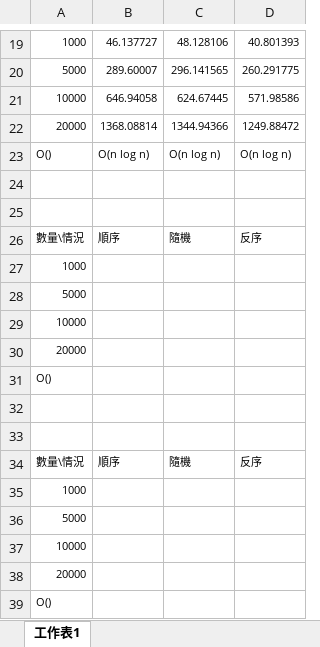
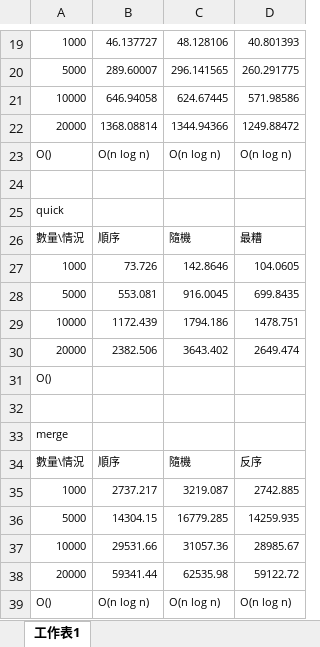
Before and after one commit to hoshinooborotsuki/data-struck, an Excel workbook: src/chart/Excel.xlsx, sheet 工作表1, drawn as a sheet; only a part is shown, gaps mark what is left out; values as stored, in another font and other column widths than the file's, no borders; charts and pictures not drawn; removed rows and columns are numbered as before the commit, all else as after; the diff names each change by its address in the sheet, - before the commit and + after, or states it on an @@ line.

Commit message:
+快速、合併

```diff
--- a/src/chart/Excel.xlsx (sheet 工作表1)
+++ b/src/chart/Excel.xlsx (sheet 工作表1)
-A25: (empty)
+A25: quick
-D26: 反序
+D26: 最糟
-row 27: 1000
-row 28: 5000
-row 29: 10000
-row 30: 20000
+row 27: 1000 | 73.726 | 142.8646 | 104.0605
+row 28: 5000 | 553.081 | 916.0045 | 699.8435
+row 29: 10000 | 1172.439 | 1794.186 | 1478.751
+row 30: 20000 | 2382.506 | 3643.402 | 2649.474
-A33: (empty)
+A33: merge
-row 35: 1000
-row 36: 5000
-row 37: 10000
-row 38: 20000
-row 39: O()
+row 35: 1000 | 2737.217 | 3219.087 | 2742.885
+row 36: 5000 | 14304.15 | 16779.285 | 14259.935
+row 37: 10000 | 29531.66 | 31057.36 | 28985.67
+row 38: 20000 | 59341.44 | 62535.98 | 59122.72
+row 39: O() | O(n log n) | O(n log n) | O(n log n)
```
Also changed, not shown: charts or pictures.
